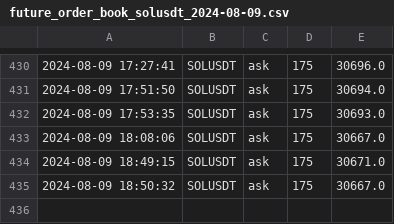
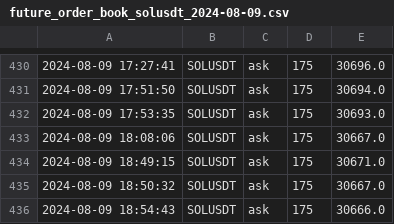
Before and after one commit to caotuanvu123/test_host, a CSV file: csv/futures/future_order_book_solusdt_2024-08-09.csv, drawn as a sheet; only a part is shown, gaps mark what is left out.

```diff
--- a/csv/futures/future_order_book_solusdt_2024-08-09.csv
+++ b/csv/futures/future_order_book_solusdt_2024-08-09.csv
@@ -435 +435,2 @@
 2024-08-09 18:50:32,SOLUSDT,ask,175,30667.0
+2024-08-09 18:54:43,SOLUSDT,ask,175,30666.0
```
Also changed, not shown: csv/futures/future_order_book_btcusdt_2024-08-09.csv, csv/spots/future_order_book_ethusdt_2024-08-09.csv, 1 other file.
